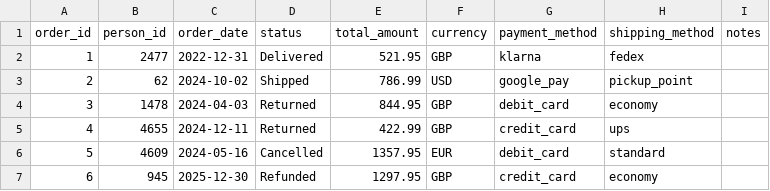
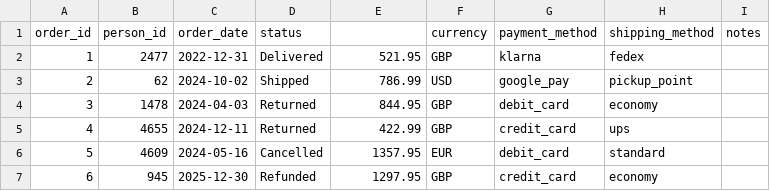
Before and after one commit to Alena-nikulina/Order_Analyzer, a CSV file: data/bad_order_10000.csv, drawn as a sheet; only a part is shown.

```diff
--- a/data/bad_order_10000.csv
+++ b/data/bad_order_10000.csv
@@ -1,2 +1,2 @@
-"order_id","person_id","order_date","status","total_amount","currency","payment_method","shipping_method","notes"
+"order_id","person_id","order_date","status",,"currency","payment_method","shipping_method","notes"
 1,2477,"2022-12-31","Delivered",521.95,"GBP","klarna","fedex",""
```
Also changed, not shown: 3 other files.
